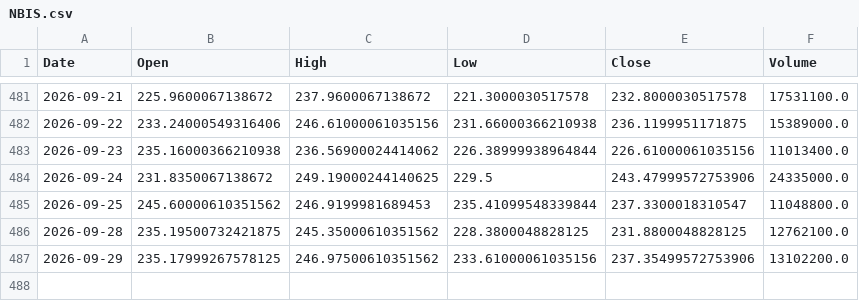
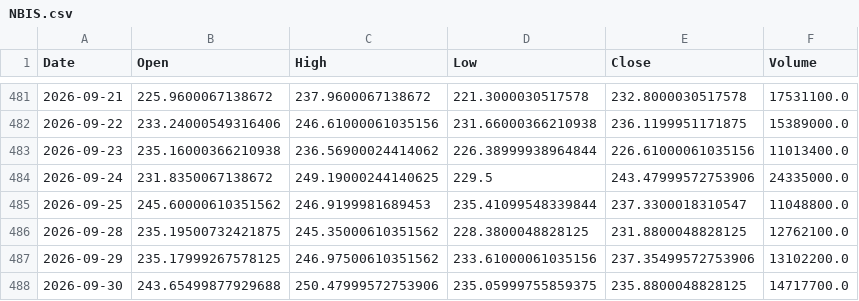
Before and after one commit to LYDIALI16/portfolio-engine, a CSV file: data/us/NBIS.csv, drawn as a sheet; only a part is shown, gaps mark what is left out; the diff names each change by its address in the sheet, - before the commit and + after, or states it on an @@ line.

```diff
--- a/data/us/NBIS.csv
+++ b/data/us/NBIS.csv
+row 488: 2026-09-30 | 243.65499877929688 | 250.47999572753906 | 235.05999755859375 | 235.8800048828125 | 14717700.0
```
Also changed, not shown: data/macro/HYG.csv, data/us/GEV.csv, 14 other files.
